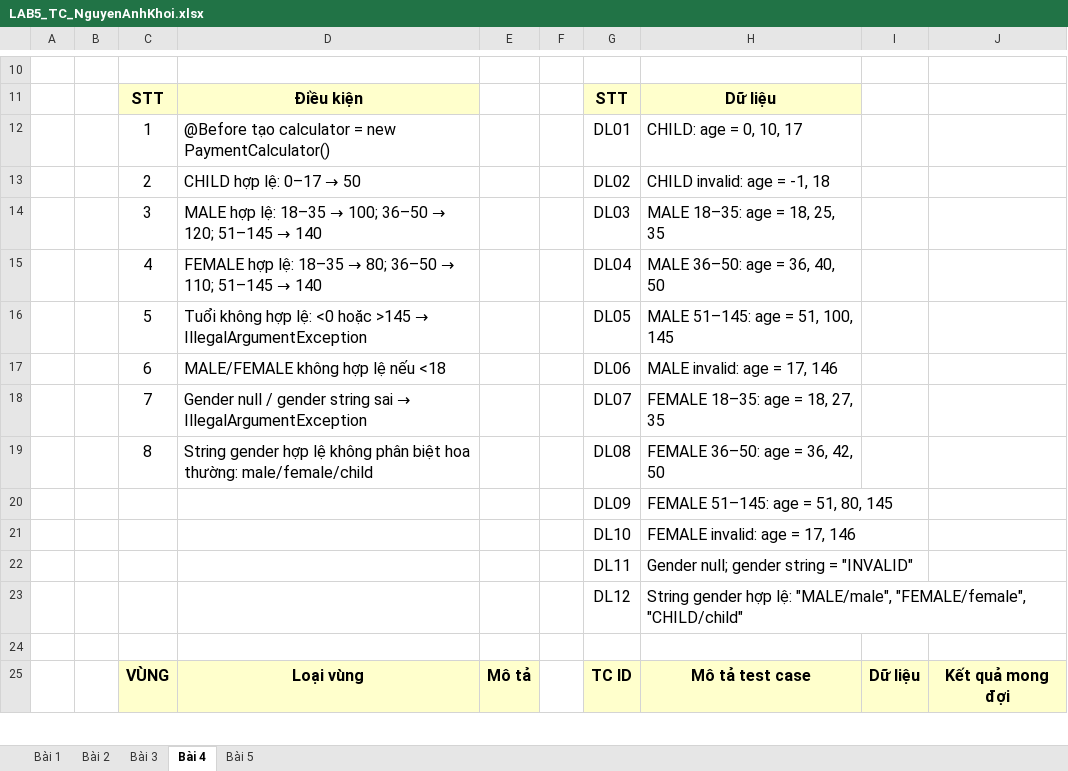
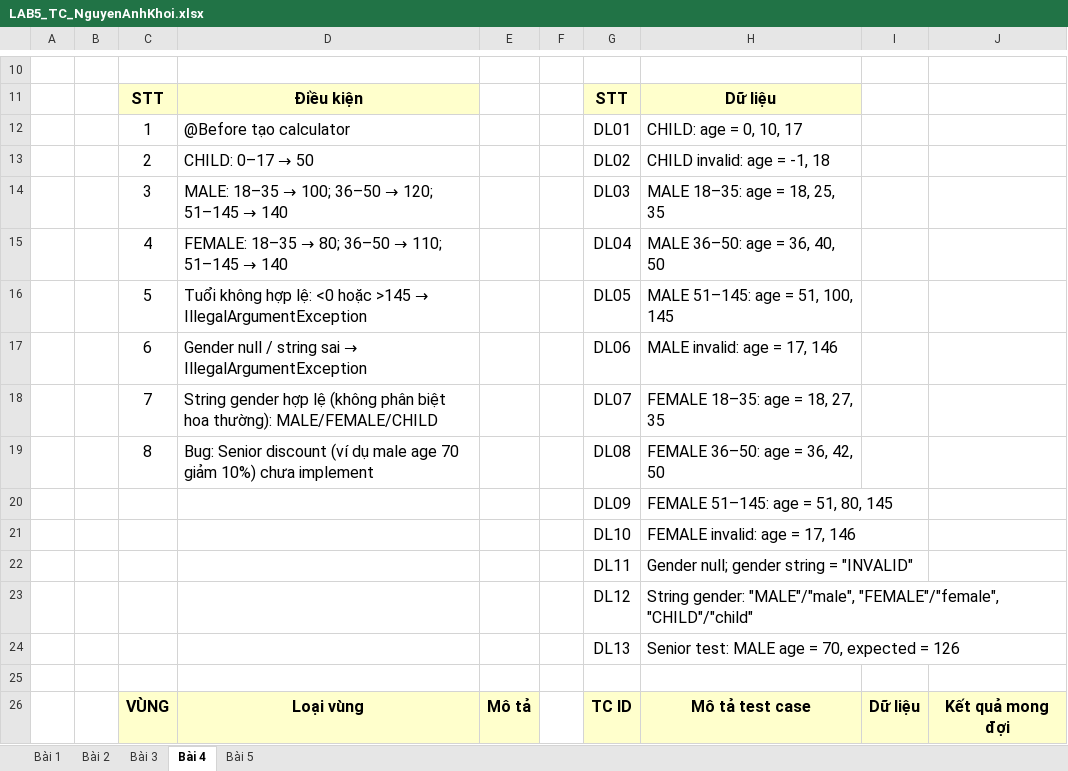
Before and after one commit to khoii1/Tester_NguyenAnhKhoi_1150080141, an Excel workbook: LAB5_TC_NguyenAnhKhoi.xlsx, sheet Bài 4, drawn as a sheet; only a part is shown, gaps mark what is left out; values as stored, in another font and other column widths than the file's, no borders; the diff covers the shown part only; the diff names each change by its address in the sheet, - before the commit and + after, or states it on an @@ line.

```diff
--- a/LAB5_TC_NguyenAnhKhoi.xlsx (sheet Bài 4)
+++ b/LAB5_TC_NguyenAnhKhoi.xlsx (sheet Bài 4)
-D12: @Before tạo calculator = new PaymentCalculator()
+D12: @Before tạo calculator
@@ D13: CHILD hợp lệ: 0–17 → 50 → CHILD: 0–17 → 50 @@
-D14: MALE hợp lệ: 18–35 →…
+D14: MALE: 18–35 →…
-D15: FEMALE hợp lệ: 18–35 →…
+D15: FEMALE: 18–35 →…
@@ D17: MALE/FEMALE không hợp lệ nếu <18 → Gender null / string sai → IllegalArgumentException @@
@@ D18: Gender null / gender string sai → IllegalArgumentException → String gender hợp lệ (không phân biệt hoa thường): MALE/FEMALE/CHILD @@
-D19: String gender hợp lệ không phân biệt hoa thường: male/female/child
+D19: Bug: Senior discount (ví dụ male age 70 giảm 10%) chưa implement
-H23: String gender hợp lệ: "MALE/male", "FEMALE/female", "CHILD/child"
+H23: String gender: "MALE"/"male", "FEMALE"/"female", "CHILD"/"child"
+row 24:  |  |  |  |  |  | DL13 | Senior test: MALE age = 70, expected = 126
```
Also changed, not shown: 2 added rows, 1 removed row and 33 edited cells elsewhere in this sheet, sheet Bài 5.
